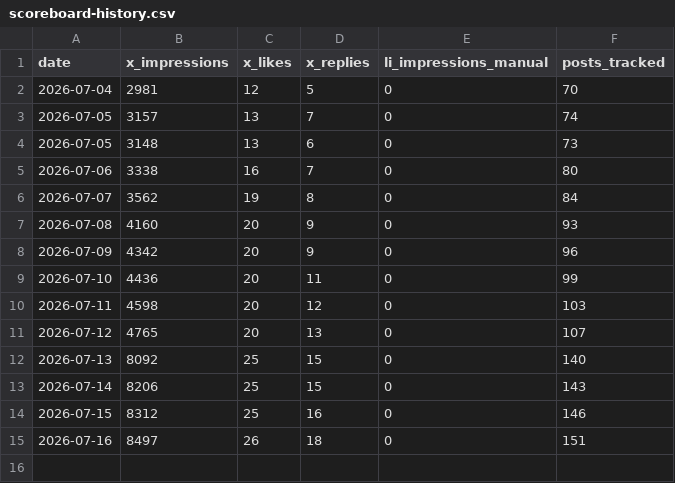
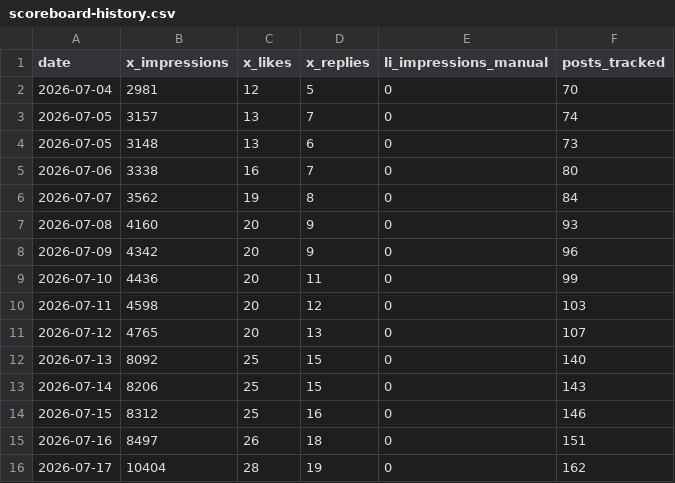
Before and after one commit to Ruchit1395/ruchitdalwadi-com, a CSV file: distribution/first-ten-customers-for-a-b2b-ai-startup/scoreboard-history.csv, drawn as a sheet.

Commit message:
campaign: daily scoreboard 2026-07-17

```diff
--- a/distribution/first-ten-customers-for-a-b2b-ai-startup/scoreboard-history.csv
+++ b/distribution/first-ten-customers-for-a-b2b-ai-startup/scoreboard-history.csv
@@ -15 +15,2 @@ date,x_impressions,x_likes,x_replies,li_impressions_manual,posts_tracked
 2026-07-16,8497,26,18,0,151
+2026-07-17,10404,28,19,0,162
```
Also changed, not shown: 1 other file.
